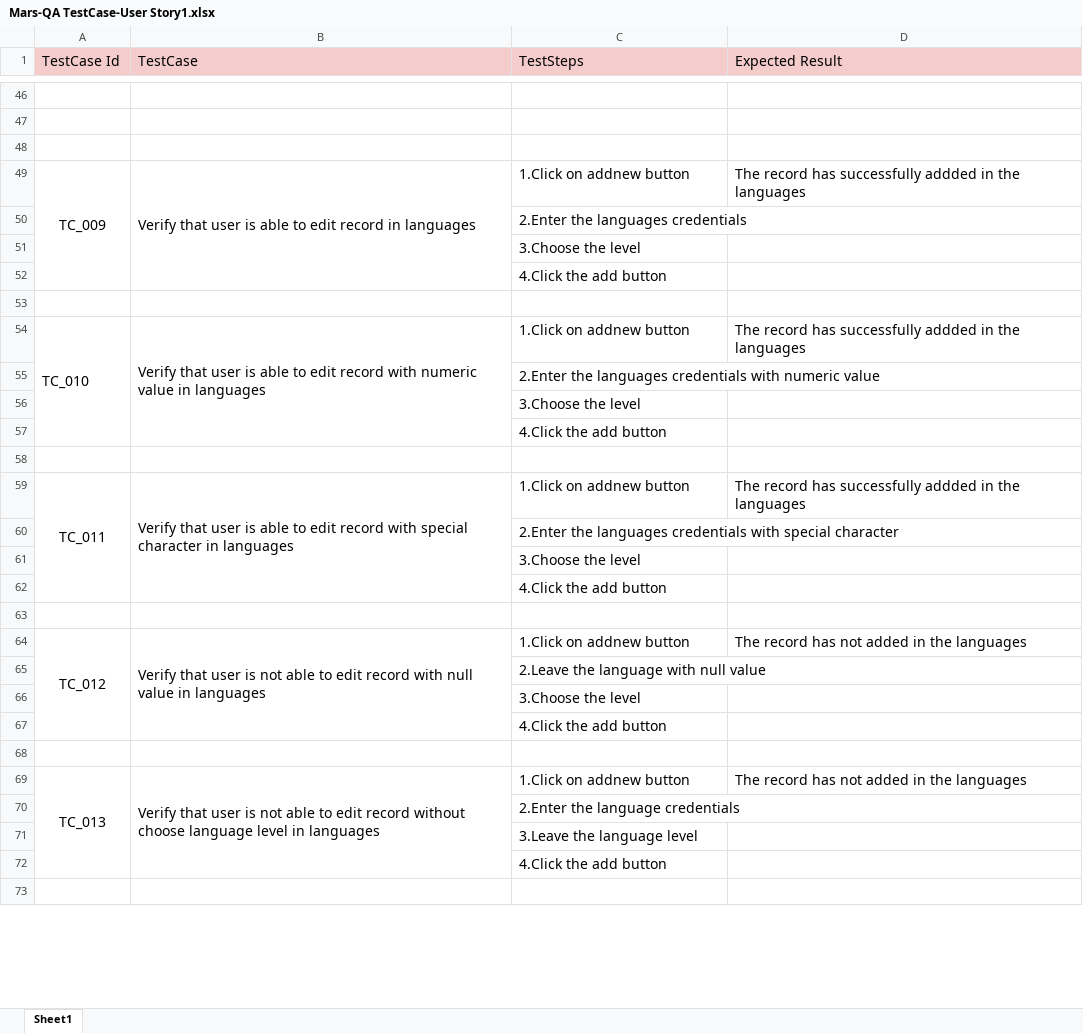
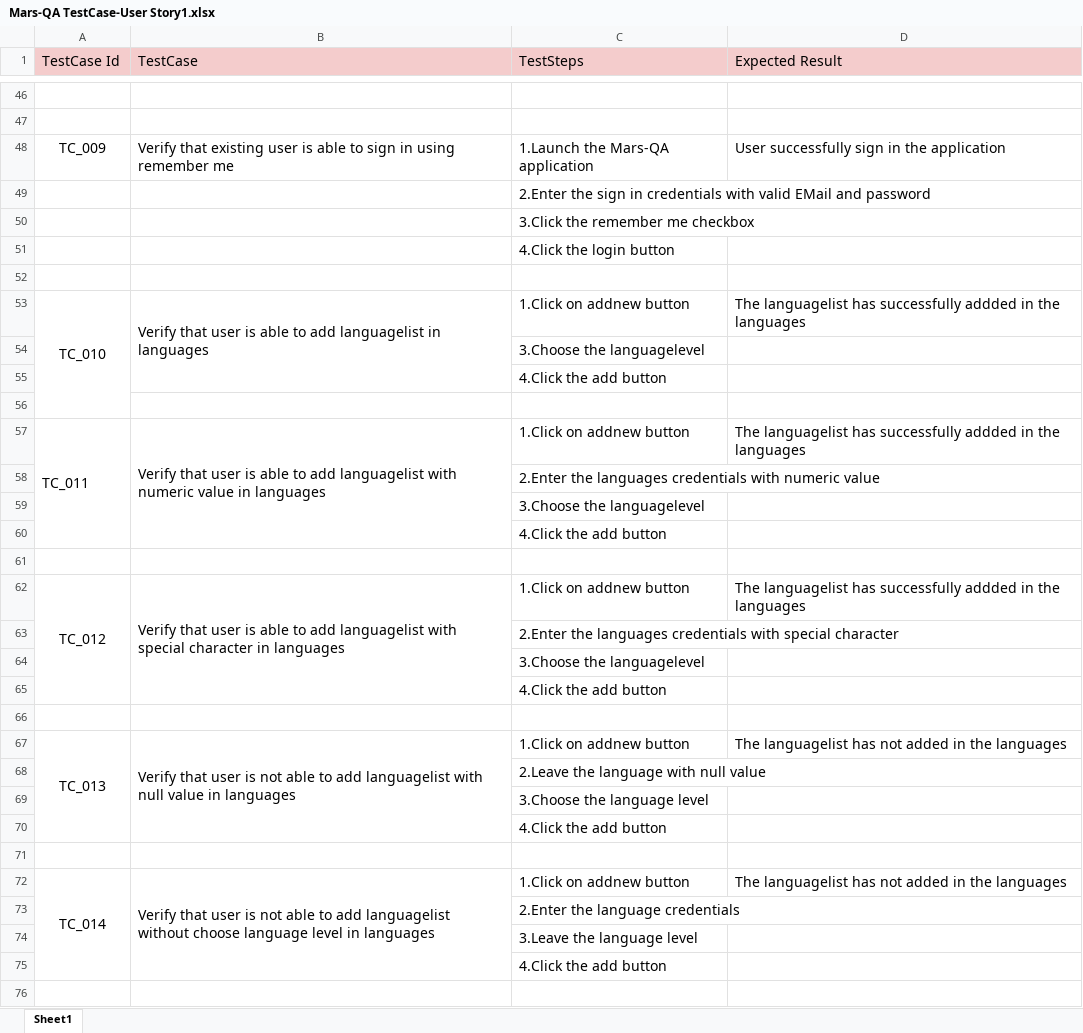
Before and after one commit to Prabavath/MarsQA, an Excel workbook: TestCases/Mars-QA TestCase-User Story1.xlsx, sheet Sheet1, drawn as a sheet; only a part is shown, gaps mark what is left out; values as stored, in another font and other column widths than the file's, no borders; removed rows and columns are numbered as before the commit, all else as after; the diff covers the shown part only; the diff names each change by its address in the sheet, - before the commit and + after, or states it on an @@ line.

```diff
--- a/TestCases/Mars-QA TestCase-User Story1.xlsx (sheet Sheet1)
+++ b/TestCases/Mars-QA TestCase-User Story1.xlsx (sheet Sheet1)
+row 48: TC_009 | Verify that existing user is able to sign in using remember me | 1.Launch the Mars-QA application | User successfully sign in the application
+row 49:  |  | 2.Enter the sign in credentials with valid EMail and password
+row 50:  |  | 3.Click the remember me checkbox
+row 51:  |  | 4.Click the login button
-A53 (TestCase Id): TC_009
+A53 (TestCase Id): TC_010
-A49:A52 merged
+A53:A56 merged
-B53 (TestCase): …able to edit record in languages
+B53 (TestCase): …able to add languagelist in languages
-D53 (Expected Result): The record has successfully…
+D53 (Expected Result): The languagelist has successfully…
-C54 (TestSteps): 2.Enter the languages credentials
+C54 (TestSteps): 3.Choose the languagelevel
-row 51:  |  | 3.Choose the level
-A57 (TestCase Id): TC_010
+A57 (TestCase Id): TC_011
-B57 (TestCase): …able to edit record with numeric…
+B57 (TestCase): …able to add languagelist with numeric…
-D57 (Expected Result): The record has successfully…
+D57 (Expected Result): The languagelist has successfully…
-C59 (TestSteps): 3.Choose the level
+C59 (TestSteps): 3.Choose the languagelevel
-A62 (TestCase Id): TC_011
+A62 (TestCase Id): TC_012
-B62 (TestCase): …able to edit record with special…
+B62 (TestCase): …able to add languagelist with special…
-D62 (Expected Result): The record has successfully…
+D62 (Expected Result): The languagelist has successfully…
-C64 (TestSteps): 3.Choose the level
+C64 (TestSteps): 3.Choose the languagelevel
-A67 (TestCase Id): TC_012
+A67 (TestCase Id): TC_013
-B67 (TestCase): …able to edit record with null…
+B67 (TestCase): …able to add languagelist with null…
-D67 (Expected Result): The record has not added in the languages
+D67 (Expected Result): The languagelist has not added in the languages
-C69 (TestSteps): 3.Choose the level
+C69 (TestSteps): 3.Choose the language level
-A72 (TestCase Id): TC_013
+A72 (TestCase Id): TC_014
-B72 (TestCase): …able to edit record without choose…
+B72 (TestCase): …able to add languagelist without choose…
-D72 (Expected Result): The record has not added in the languages
+D72 (Expected Result): The languagelist has not added in the languages
```
Also changed, not shown: 11 added rows, 1 removed row, 39 edited cells, cell formats and merged cells elsewhere in this sheet.
